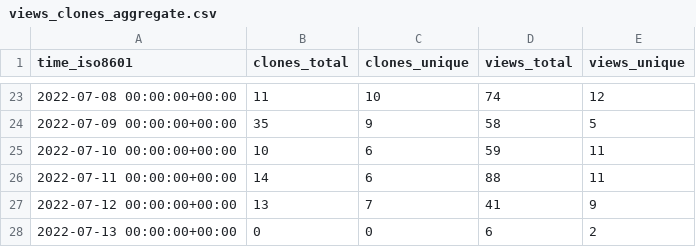
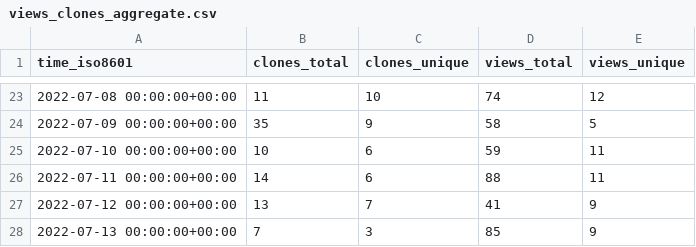
Before and after one commit to xbase-lab/stats, a CSV file: xbase-lab/xbase/ghrs-data/views_clones_aggregate.csv, drawn as a sheet; only a part is shown, gaps mark what is left out.

```diff
--- a/xbase-lab/xbase/ghrs-data/views_clones_aggregate.csv
+++ b/xbase-lab/xbase/ghrs-data/views_clones_aggregate.csv
@@ -27,2 +27,2 @@ time_iso8601,clones_total,clones_unique,views_total,views_unique
 2022-07-12 00:00:00+00:00,13,7,41,9
-2022-07-13 00:00:00+00:00,0,0,6,2
+2022-07-13 00:00:00+00:00,7,3,85,9
```
Also changed, not shown: 1 other file.
